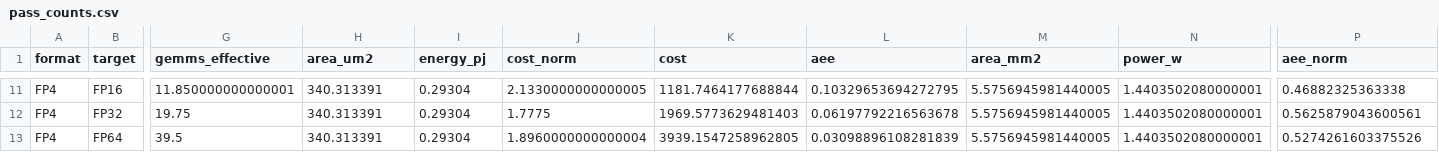
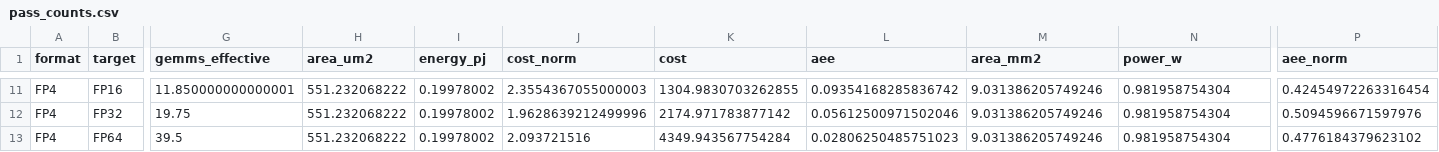
Before and after one commit to zwy522/zwy-dsh-team, a CSV file: experiments/ozaki-format-comparison/results/pass_counts.csv, drawn as a sheet; only a part is shown, gaps mark what is left out; the diff covers the shown part only; the diff names each change by its address in the sheet, - before the commit and + after, or states it on an @@ line.

Commit message:
Add FP8/FP4 MAC synthesis with measured area/energy
Parameterized FP MAC with DW_fp_add FP32 accumulation on TSMC 28 nm
HPC+ FF at 3.5 ns. FP8 619.42 um2 / 0.315 pJ; FP4 551.25 um2 /
0.200 pJ; INT8 378.13 um2 / 0.366 pJ. Updates the Ozaki-II
comparison to measured factors.

```diff
--- a/experiments/ozaki-format-comparison/results/pass_counts.csv
+++ b/experiments/ozaki-format-comparison/results/pass_counts.csv
-H11:H13 (area_um2): 340.313391
+H11:H13 (area_um2): 551.232068222
-I11:I13 (energy_pj): 0.29304
+I11:I13 (energy_pj): 0.19978002
-J11 (cost_norm): 2.1330000000000005
+J11 (cost_norm): 2.3554367055000003
-K11 (cost): 1181.7464177688844
+K11 (cost): 1304.9830703262855
-L11 (aee): 0.10329653694272795
+L11 (aee): 0.09354168285836742
-M11:M13 (area_mm2): 5.5756945981440005
+M11:M13 (area_mm2): 9.031386205749246
-N11:N13 (power_w): 1.4403502080000001
+N11:N13 (power_w): 0.981958754304
-P11 (aee_norm): 0.46882325363338
+P11 (aee_norm): 0.42454972263316454
-J12 (cost_norm): 1.7775
+J12 (cost_norm): 1.9628639212499996
-K12 (cost): 1969.5773629481403
+K12 (cost): 2174.971783877142
-L12 (aee): 0.06197792216563678
+L12 (aee): 0.05612500971502046
-P12 (aee_norm): 0.5625879043600561
+P12 (aee_norm): 0.5094596671597976
-J13 (cost_norm): 1.8960000000000004
+J13 (cost_norm): 2.093721516
-K13 (cost): 3939.1547258962805
+K13 (cost): 4349.943567754284
-L13 (aee): 0.03098896108281839
+L13 (aee): 0.02806250485751023
-P13 (aee_norm): 0.5274261603375526
+P13 (aee_norm): 0.4776184379623102
```
Also changed, not shown: 43 edited cells elsewhere in this file, 25 other files.
